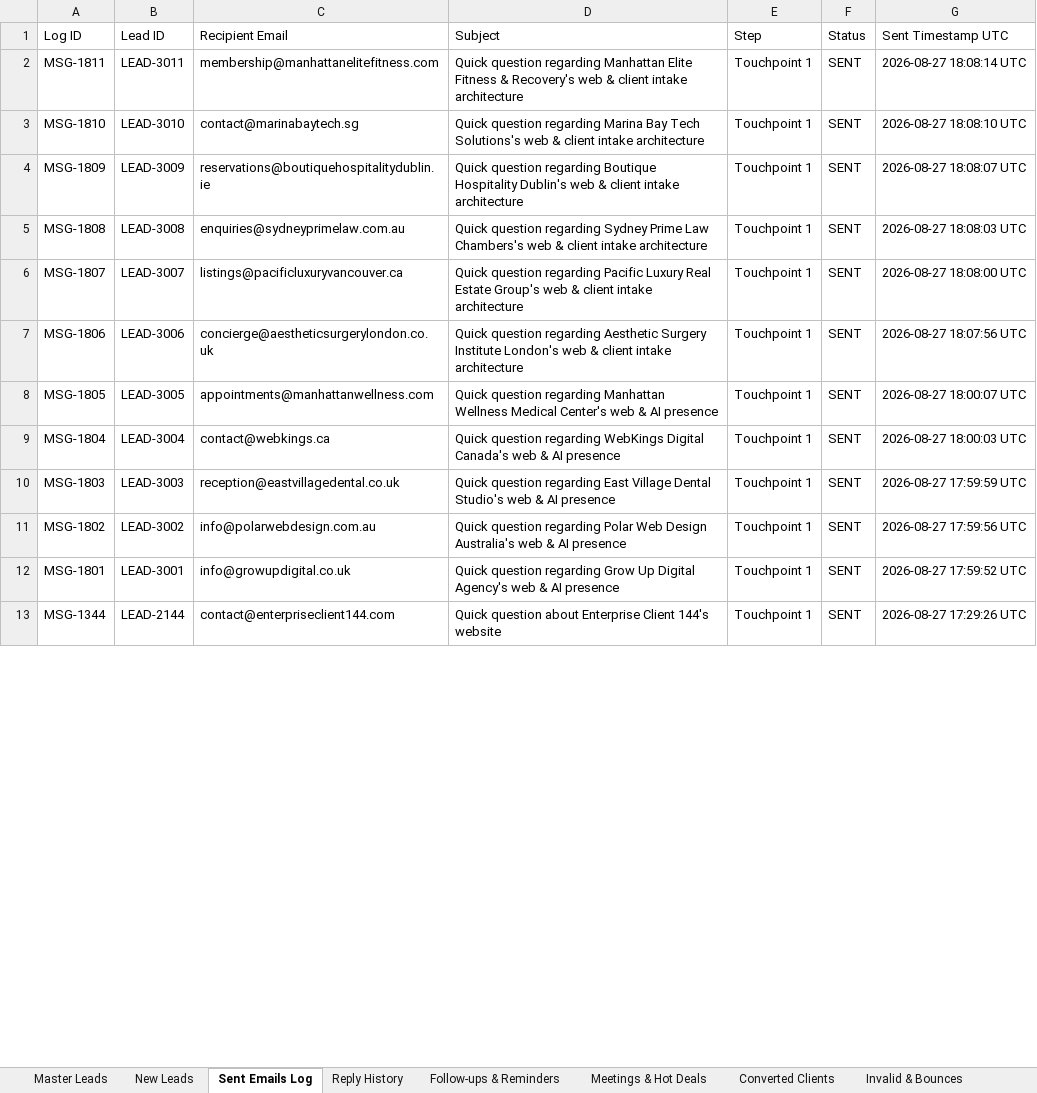
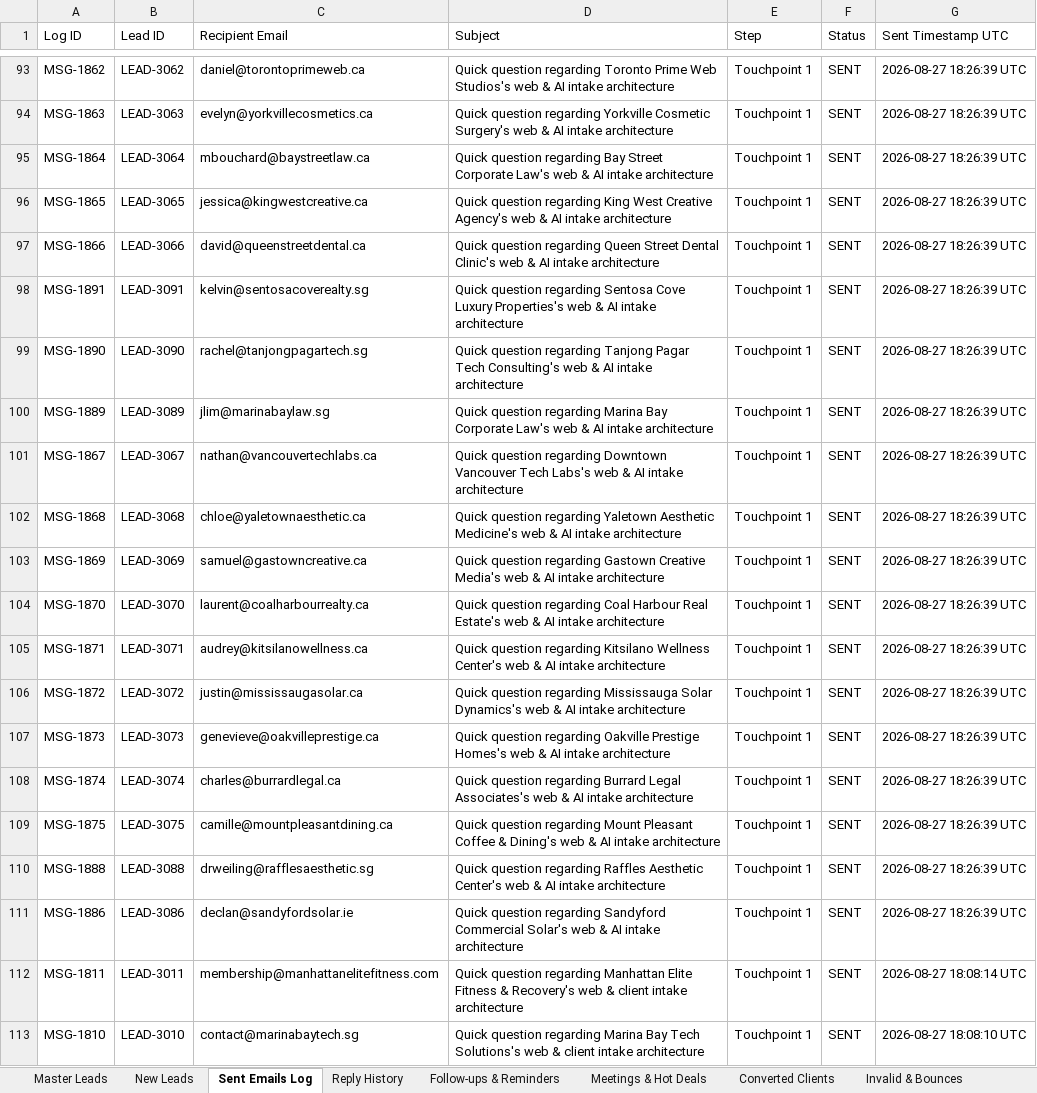
Before and after one commit to vivek-shaganti1/lead-generator, an Excel workbook: data/MASTER_CRM_OPERATIONS.xlsx, sheet Sent Emails Log, drawn as a sheet; only a part is shown, gaps mark what is left out; the shorter side is filled out with more unchanged rows; values as stored, in another font and other column widths than the file's, no borders; the diff covers the shown part only; the diff names each change by its address in the sheet, - before the commit and + after, or states it on an @@ line.

```diff
--- a/data/MASTER_CRM_OPERATIONS.xlsx (sheet Sent Emails Log)
+++ b/data/MASTER_CRM_OPERATIONS.xlsx (sheet Sent Emails Log)
+row 93: MSG-1862 | LEAD-3062 | daniel@torontoprimeweb.ca | Quick question regarding Toronto Prime Web Studios's web & AI intake architecture | Touchpoint 1 | SENT | 2026-08-27 18:26:39 UTC
+row 94: MSG-1863 | LEAD-3063 | evelyn@yorkvillecosmetics.ca | Quick question regarding Yorkville Cosmetic Surgery's web & AI intake architecture | Touchpoint 1 | SENT | 2026-08-27 18:26:39 UTC
+row 95: MSG-1864 | LEAD-3064 | mbouchard@baystreetlaw.ca | Quick question regarding Bay Street Corporate Law's web & AI intake architecture | Touchpoint 1 | SENT | 2026-08-27 18:26:39 UTC
+row 96: MSG-1865 | LEAD-3065 | jessica@kingwestcreative.ca | Quick question regarding King West Creative Agency's web & AI intake architecture | Touchpoint 1 | SENT | 2026-08-27 18:26:39 UTC
+row 97: MSG-1866 | LEAD-3066 | david@queenstreetdental.ca | Quick question regarding Queen Street Dental Clinic's web & AI intake architecture | Touchpoint 1 | SENT | 2026-08-27 18:26:39 UTC
+row 98: MSG-1891 | LEAD-3091 | kelvin@sentosacoverealty.sg | Quick question regarding Sentosa Cove Luxury Properties's web & AI intake architecture | Touchpoint 1 | SENT | 2026-08-27 18:26:39 UTC
+row 99: MSG-1890 | LEAD-3090 | rachel@tanjongpagartech.sg | Quick question regarding Tanjong Pagar Tech Consulting's web & AI intake architecture | Touchpoint 1 | SENT | 2026-08-27 18:26:39 UTC
+row 100: MSG-1889 | LEAD-3089 | jlim@marinabaylaw.sg | Quick question regarding Marina Bay Corporate Law's web & AI intake architecture | Touchpoint 1 | SENT | 2026-08-27 18:26:39 UTC
+row 101: MSG-1867 | LEAD-3067 | nathan@vancouvertechlabs.ca | Quick question regarding Downtown Vancouver Tech Labs's web & AI intake architecture | Touchpoint 1 | SENT | 2026-08-27 18:26:39 UTC
+row 102: MSG-1868 | LEAD-3068 | chloe@yaletownaesthetic.ca | Quick question regarding Yaletown Aesthetic Medicine's web & AI intake architecture | Touchpoint 1 | SENT | 2026-08-27 18:26:39 UTC
+row 103: MSG-1869 | LEAD-3069 | samuel@gastowncreative.ca | Quick question regarding Gastown Creative Media's web & AI intake architecture | Touchpoint 1 | SENT | 2026-08-27 18:26:39 UTC
+row 104: MSG-1870 | LEAD-3070 | laurent@coalharbourrealty.ca | Quick question regarding Coal Harbour Real Estate's web & AI intake architecture | Touchpoint 1 | SENT | 2026-08-27 18:26:39 UTC
+row 105: MSG-1871 | LEAD-3071 | audrey@kitsilanowellness.ca | Quick question regarding Kitsilano Wellness Center's web & AI intake architecture | Touchpoint 1 | SENT | 2026-08-27 18:26:39 UTC
+row 106: MSG-1872 | LEAD-3072 | justin@mississaugasolar.ca | Quick question regarding Mississauga Solar Dynamics's web & AI intake architecture | Touchpoint 1 | SENT | 2026-08-27 18:26:39 UTC
+row 107: MSG-1873 | LEAD-3073 | genevieve@oakvilleprestige.ca | Quick question regarding Oakville Prestige Homes's web & AI intake architecture | Touchpoint 1 | SENT | 2026-08-27 18:26:39 UTC
+row 108: MSG-1874 | LEAD-3074 | charles@burrardlegal.ca | Quick question regarding Burrard Legal Associates's web & AI intake architecture | Touchpoint 1 | SENT | 2026-08-27 18:26:39 UTC
+row 109: MSG-1875 | LEAD-3075 | camille@mountpleasantdining.ca | Quick question regarding Mount Pleasant Coffee & Dining's web & AI intake architecture | Touchpoint 1 | SENT | 2026-08-27 18:26:39 UTC
+row 110: MSG-1888 | LEAD-3088 | drweiling@rafflesaesthetic.sg | Quick question regarding Raffles Aesthetic Center's web & AI intake architecture | Touchpoint 1 | SENT | 2026-08-27 18:26:39 UTC
+row 111: MSG-1886 | LEAD-3086 | declan@sandyfordsolar.ie | Quick question regarding Sandyford Commercial Solar's web & AI intake architecture | Touchpoint 1 | SENT | 2026-08-27 18:26:39 UTC
```
Also changed, not shown: 91 added rows and 406 moved rows elsewhere in this sheet, sheet Master Leads, sheet Follow-ups & Reminders, sheet New Leads, sheet KPI & Analytics, Mail/data/MASTER_CRM_OPERATIONS.xlsx, exports/MASTER_CRM_OPERATIONS.xlsx, 5 other files.
